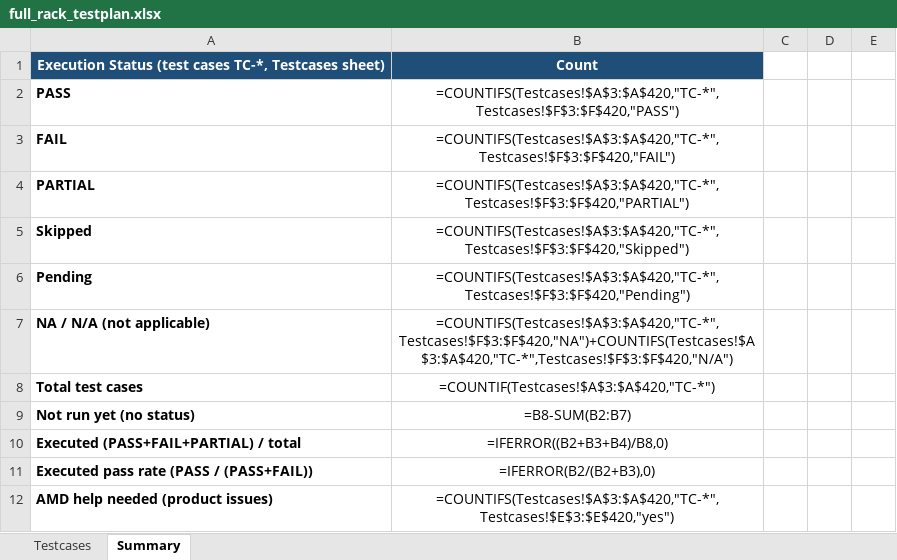
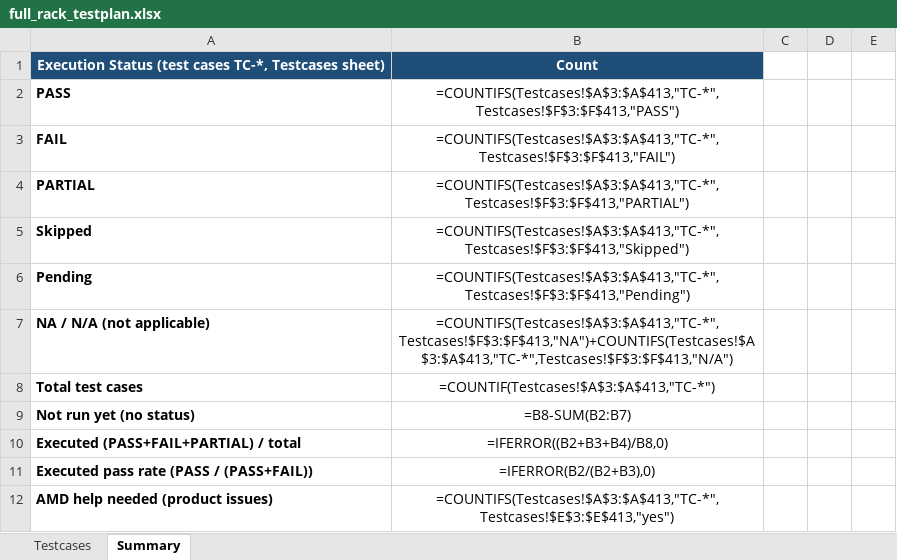
Before and after one commit to projectdcn/helios-tests-ui, an Excel workbook: testplan/full_rack_testplan.xlsx, sheet Summary, drawn as a sheet; only a part is shown; values as stored, in another font and other column widths than the file's, no borders; formulas without a stored value are shown as written; the diff covers the shown part only; the diff names each change by its address in the sheet, - before the commit and + after, or states it on an @@ line.

```diff
--- a/testplan/full_rack_testplan.xlsx (sheet Summary)
+++ b/testplan/full_rack_testplan.xlsx (sheet Summary)
-B2: =COUNTIFS(Testcases!$A$3:$A$420,"TC-*",Testcases!$F$3:$F$420,"PASS")
+B2: =COUNTIFS(Testcases!$A$3:$A$413,"TC-*",Testcases!$F$3:$F$413,"PASS")
-B3: =COUNTIFS(Testcases!$A$3:$A$420,"TC-*",Testcases!$F$3:$F$420,"FAIL")
+B3: =COUNTIFS(Testcases!$A$3:$A$413,"TC-*",Testcases!$F$3:$F$413,"FAIL")
-B4: =COUNTIFS(Testcases!$A$3:$A$420,"TC-*",Testcases!$F$3:$F$420,"PARTIAL")
+B4: =COUNTIFS(Testcases!$A$3:$A$413,"TC-*",Testcases!$F$3:$F$413,"PARTIAL")
-B5: =COUNTIFS(Testcases!$A$3:$A$420,"TC-*",Testcases!$F$3:$F$420,"Skipped")
+B5: =COUNTIFS(Testcases!$A$3:$A$413,"TC-*",Testcases!$F$3:$F$413,"Skipped")
-B6: =COUNTIFS(Testcases!$A$3:$A$420,"TC-*",Testcases!$F$3:$F$420,"Pending")
+B6: =COUNTIFS(Testcases!$A$3:$A$413,"TC-*",Testcases!$F$3:$F$413,"Pending")
-B7: =COUNTIFS(Testcases!$A$3:$A$420,"TC-*",Testcases!$F$3:$F$420,"NA")+COUNTIFS(Testcases!$A$3:$A$420,"TC-*",Testcases!$F$3:$F$420,"N/A")
+B7: =COUNTIFS(Testcases!$A$3:$A$413,"TC-*",Testcases!$F$3:$F$413,"NA")+COUNTIFS(Testcases!$A$3:$A$413,"TC-*",Testcases!$F$3:$F$413,"N/A")
-B8: =COUNTIF(Testcases!$A$3:$A$420,"TC-*")
+B8: =COUNTIF(Testcases!$A$3:$A$413,"TC-*")
-B12: =COUNTIFS(Testcases!$A$3:$A$420,"TC-*",Testcases!$E$3:$E$420,"yes")
+B12: =COUNTIFS(Testcases!$A$3:$A$413,"TC-*",Testcases!$E$3:$E$413,"yes")
```
Also changed, not shown: 21 added rows, 4 removed rows and 35 edited cells elsewhere in this sheet, sheet Testcases, hidden cells, 1 other file.
